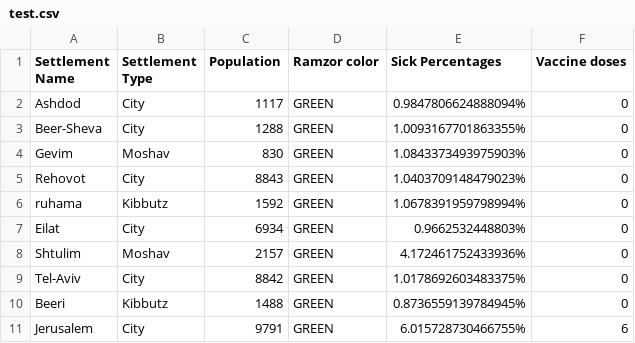
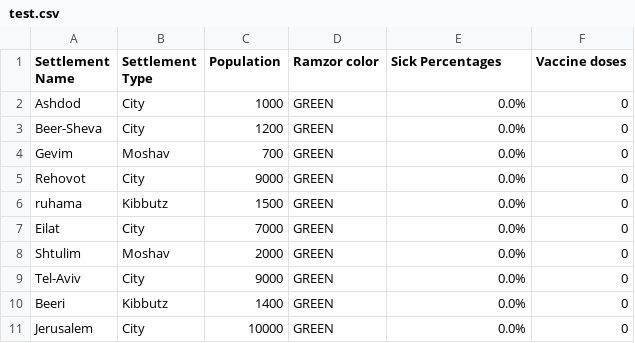
Before and after one commit to BarSela/Corona-simulation, a CSV file: Assignment1_206902355_312180789/test.csv, drawn as a sheet.

```diff
--- a/Assignment1_206902355_312180789/test.csv
+++ b/Assignment1_206902355_312180789/test.csv
@@ -1,11 +1,11 @@
 Settlement Name,Settlement Type,Population,Ramzor color,Sick Percentages,Vaccine doses
- Ashdod,City,1117,GREEN,0.9847806624888094%,0
- Beer-Sheva,City,1288,GREEN,1.0093167701863355%,0
- Gevim,Moshav,830,GREEN,1.0843373493975903%,0
- Rehovot,City,8843,GREEN,1.0403709148479023%,0
- ruhama,Kibbutz,1592,GREEN,1.0678391959798994%,0
- Eilat,City,6934,GREEN,0.9662532448803%,0
- Shtulim,Moshav,2157,GREEN,4.172461752433936%,0
- Tel-Aviv,City,8842,GREEN,1.0178692603483375%,0
- Beeri,Kibbutz,1488,GREEN,0.8736559139784945%,0
- Jerusalem,City,9791,GREEN,6.015728730466755%,6
+ Ashdod,City,1000,GREEN,0.0%,0
+ Beer-Sheva,City,1200,GREEN,0.0%,0
+ Gevim,Moshav,700,GREEN,0.0%,0
+ Rehovot,City,9000,GREEN,0.0%,0
+ ruhama,Kibbutz,1500,GREEN,0.0%,0
+ Eilat,City,7000,GREEN,0.0%,0
+ Shtulim,Moshav,2000,GREEN,0.0%,0
+ Tel-Aviv,City,9000,GREEN,0.0%,0
+ Beeri,Kibbutz,1400,GREEN,0.0%,0
+ Jerusalem,City,10000,GREEN,0.0%,0
```
Also changed, not shown: 4 other files.
